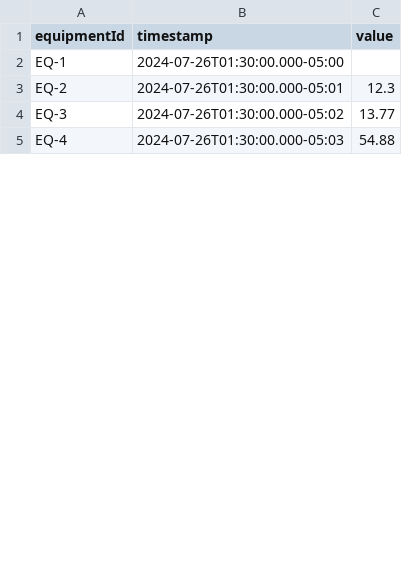
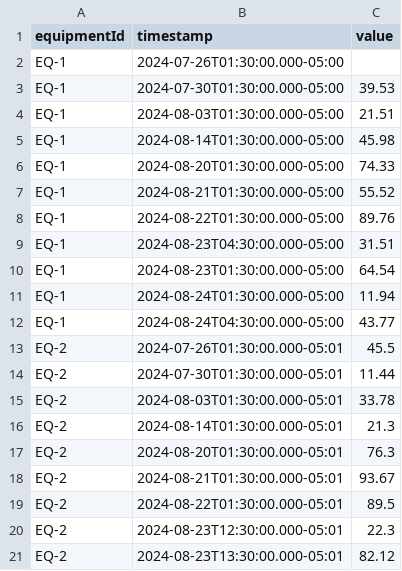
Before and after one commit to suellenlemos/equipments-api, a CSV file: src/temporary/equipment.csv, drawn as a sheet; only a part is shown; the shorter side is filled out with more unchanged rows; the diff covers the shown part only.

```diff
--- a/src/temporary/equipment.csv
+++ b/src/temporary/equipment.csv
@@ -2,2 +2,20 @@
 EQ-1;2024-07-26T01:30:00.000-05:00;
-EQ-2;2024-07-26T01:30:00.000-05:01;12.3
+EQ-1;2024-07-30T01:30:00.000-05:00;39.53
+EQ-1;2024-08-03T01:30:00.000-05:00;21.51
+EQ-1;2024-08-14T01:30:00.000-05:00;45.98
+EQ-1;2024-08-20T01:30:00.000-05:00;74.33
+EQ-1;2024-08-21T01:30:00.000-05:00;55.52
+EQ-1;2024-08-22T01:30:00.000-05:00;89.76
+EQ-1;2024-08-23T04:30:00.000-05:00;31.51
+EQ-1;2024-08-23T01:30:00.000-05:00;64.54
+EQ-1;2024-08-24T01:30:00.000-05:00;11.94
+EQ-1;2024-08-24T04:30:00.000-05:00;43.77
+EQ-2;2024-07-26T01:30:00.000-05:01;45.5
+EQ-2;2024-07-30T01:30:00.000-05:01;11.44
+EQ-2;2024-08-03T01:30:00.000-05:01;33.78
+EQ-2;2024-08-14T01:30:00.000-05:01;21.3
+EQ-2;2024-08-20T01:30:00.000-05:01;76.3
+EQ-2;2024-08-21T01:30:00.000-05:01;93.67
+EQ-2;2024-08-22T01:30:00.000-05:01;89.5
+EQ-2;2024-08-23T12:30:00.000-05:01;22.3
+EQ-2;2024-08-23T13:30:00.000-05:01;82.12
```
Also changed, not shown: 7 added rows, 22 removed rows, 5 moved rows and 6 edited cells elsewhere in this file, 1 other file.
